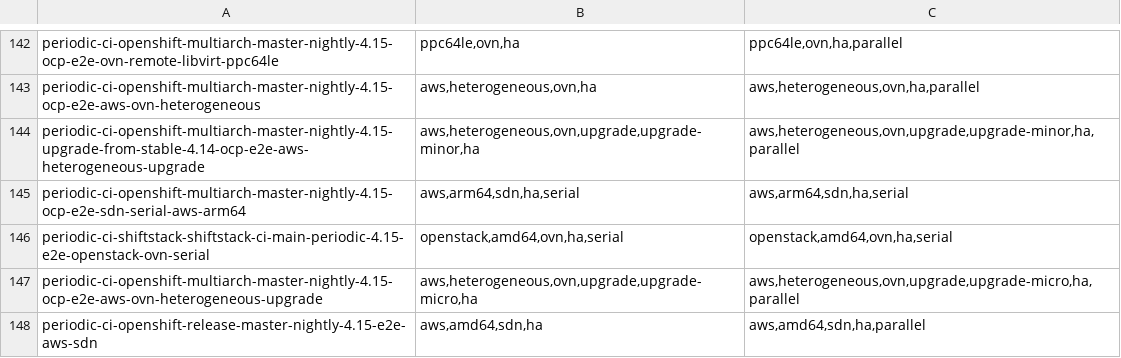
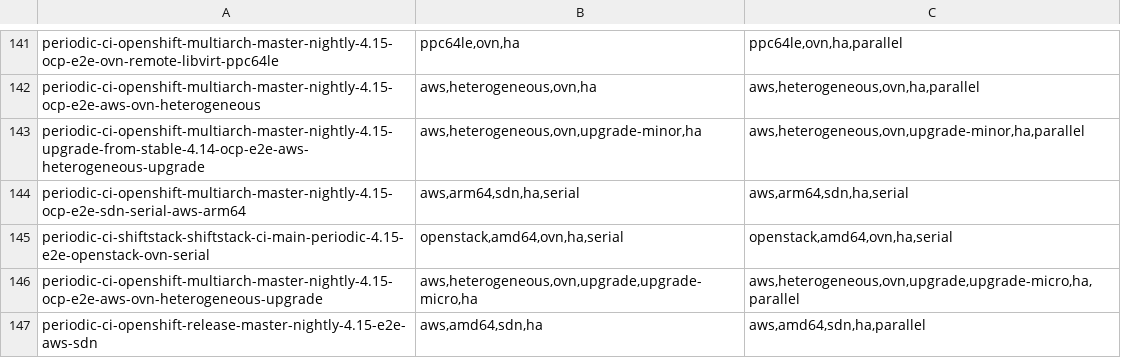
Before and after one commit to sdodson/testgrid, a TSV file: variants/input.tsv, drawn as a sheet; only a part is shown, gaps mark what is left out; the diff covers the shown part only.

Commit message:
Update upgrade variants for 4.15

```diff
--- a/variants/input.tsv
+++ b/variants/input.tsv
@@ -143,3 +142,3 @@ periodic-ci-openshift-multiarch-master-nightly-4.15-ocp-e2e-ovn-remote-libvirt-p
 periodic-ci-openshift-multiarch-master-nightly-4.15-ocp-e2e-aws-ovn-heterogeneous	aws,heterogeneous,ovn,ha	aws,heterogeneous,ovn,ha,parallel
-periodic-ci-openshift-multiarch-master-nightly-4.15-upgrade-from-stable-4.14-ocp-e2e-aws-heterogeneous-upgrade	aws,heterogeneous,ovn,upgrade,upgrade-minor,ha	aws,heterogeneous,ovn,upgrade,upgrade-minor,ha,parallel
+periodic-ci-openshift-multiarch-master-nightly-4.15-upgrade-from-stable-4.14-ocp-e2e-aws-heterogeneous-upgrade	aws,heterogeneous,ovn,upgrade-minor,ha	aws,heterogeneous,ovn,upgrade-minor,ha,parallel
 periodic-ci-openshift-multiarch-master-nightly-4.15-ocp-e2e-sdn-serial-aws-arm64	aws,arm64,sdn,ha,serial	aws,arm64,sdn,ha,serial
```
Also changed, not shown: 1 removed row and 54 edited cells elsewhere in this file.
